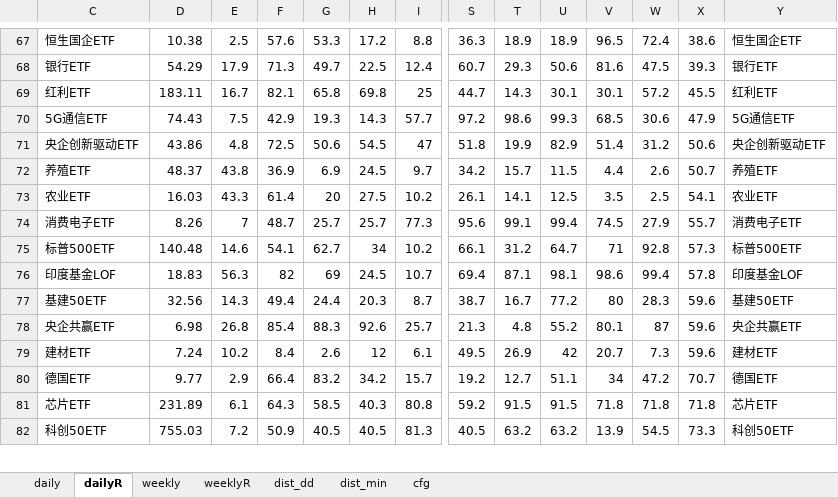
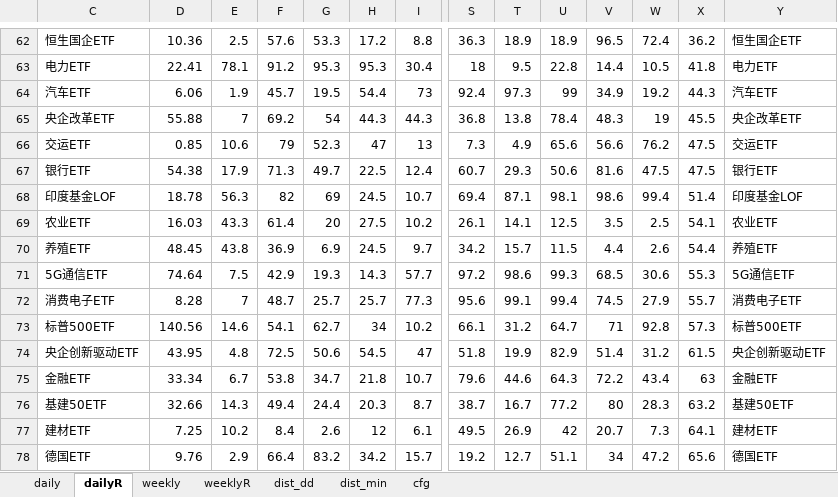
Before and after one commit to aixingkong/view, an Excel workbook: fund_list.xlsx, sheet dailyR, drawn as a sheet; only a part is shown, gaps mark what is left out; values as stored, in another font and other column widths than the file's, no borders; removed rows and columns are numbered as before the commit, all else as after; rows hold the shown columns only; the diff covers the shown part only; the diff names each change by its address in the sheet, - before the commit and + after, or states it on an @@ line.

```diff
--- a/fund_list.xlsx (sheet dailyR)
+++ b/fund_list.xlsx (sheet dailyR)
-D62: 10.38
+D62: 10.36
-X62: 38.6
+X62: 36.2
+row 63: 电力ETF | 22.41 | 78.1 | 91.2 | 95.3 | 95.3 | 30.4 | 18 | 9.5 | 22.8 | 14.4 | 10.5 | 41.8 | 电力ETF
+row 64: 汽车ETF | 6.06 | 1.9 | 45.7 | 19.5 | 54.4 | 73 | 92.4 | 97.3 | 99 | 34.9 | 19.2 | 44.3 | 汽车ETF
+row 65: 央企改革ETF | 55.88 | 7 | 69.2 | 54 | 44.3 | 44.3 | 36.8 | 13.8 | 78.4 | 48.3 | 19 | 45.5 | 央企改革ETF
+row 66: 交运ETF | 0.85 | 10.6 | 79 | 52.3 | 47 | 13 | 7.3 | 4.9 | 65.6 | 56.6 | 76.2 | 47.5 | 交运ETF
-D67: 54.29
+D67: 54.38
-X67: 39.3
+X67: 47.5
-row 69: 红利ETF | 183.11 | 16.7 | 82.1 | 65.8 | 69.8 | 25 | 44.7 | 14.3 | 30.1 | 30.1 | 57.2 | 45.5 | 红利ETF
-row 70: 5G通信ETF | 74.43 | 7.5 | 42.9 | 19.3 | 14.3 | 57.7 | 97.2 | 98.6 | 99.3 | 68.5 | 30.6 | 47.9 | 5G通信ETF
-row 71: 央企创新驱动ETF | 43.86 | 4.8 | 72.5 | 50.6 | 54.5 | 47 | 51.8 | 19.9 | 82.9 | 51.4 | 31.2 | 50.6 | 央企创新驱动ETF
-row 72: 养殖ETF | 48.37 | 43.8 | 36.9 | 6.9 | 24.5 | 9.7 | 34.2 | 15.7 | 11.5 | 4.4 | 2.6 | 50.7 | 养殖ETF
+row 68: 印度基金LOF | 18.78 | 56.3 | 82 | 69 | 24.5 | 10.7 | 69.4 | 87.1 | 98.1 | 98.6 | 99.4 | 51.4 | 印度基金LOF
+row 70: 养殖ETF | 48.45 | 43.8 | 36.9 | 6.9 | 24.5 | 9.7 | 34.2 | 15.7 | 11.5 | 4.4 | 2.6 | 54.4 | 养殖ETF
+row 71: 5G通信ETF | 74.64 | 7.5 | 42.9 | 19.3 | 14.3 | 57.7 | 97.2 | 98.6 | 99.3 | 68.5 | 30.6 | 55.3 | 5G通信ETF
-D72: 8.26
+D72: 8.28
-D73: 140.48
+D73: 140.56
-row 76: 印度基金LOF | 18.83 | 56.3 | 82 | 69 | 24.5 | 10.7 | 69.4 | 87.1 | 98.1 | 98.6 | 99.4 | 57.8 | 印度基金LOF
+row 74: 央企创新驱动ETF | 43.95 | 4.8 | 72.5 | 50.6 | 54.5 | 47 | 51.8 | 19.9 | 82.9 | 51.4 | 31.2 | 61.5 | 央企创新驱动ETF
+row 75: 金融ETF | 33.34 | 6.7 | 53.8 | 34.7 | 21.8 | 10.7 | 79.6 | 44.6 | 64.3 | 72.2 | 43.4 | 63 | 金融ETF
-D76: 32.56
+D76: 32.66
-X76: 59.6
+X76: 63.2
-row 78: 央企共赢ETF | 6.98 | 26.8 | 85.4 | 88.3 | 92.6 | 25.7 | 21.3 | 4.8 | 55.2 | 80.1 | 87 | 59.6 | 央企共赢ETF
-D77: 7.24
+D77: 7.25
-X77: 59.6
+X77: 64.1
-D78: 9.77
+D78: 9.76
-X78: 70.7
+X78: 65.6
-row 81: 芯片ETF | 231.89 | 6.1 | 64.3 | 58.5 | 40.3 | 80.8 | 59.2 | 91.5 | 91.5 | 71.8 | 71.8 | 71.8 | 芯片ETF
-row 82: 科创50ETF | 755.03 | 7.2 | 50.9 | 40.5 | 40.5 | 81.3 | 40.5 | 63.2 | 63.2 | 13.9 | 54.5 | 73.3 | 科创50ETF
```
Also changed, not shown: 28 added rows, 29 removed rows and 51 edited cells elsewhere in this sheet, sheet weeklyR, sheet daily, sheet weekly, hidden cells, 2 other files.
